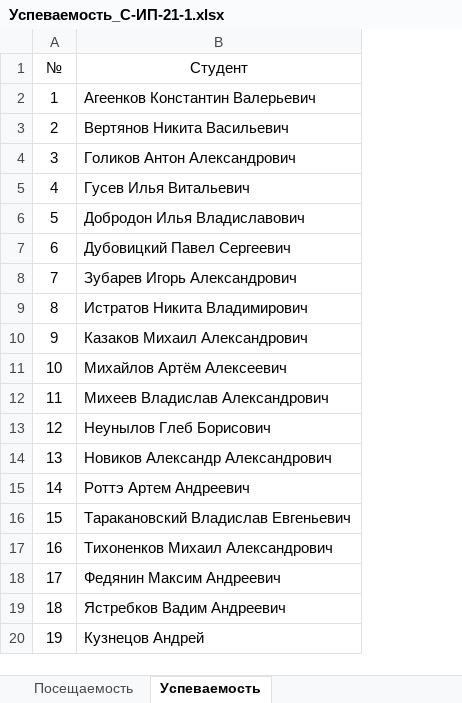
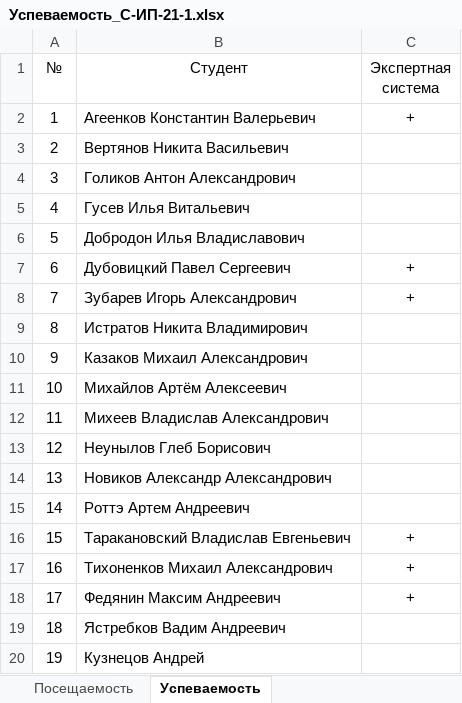
Before and after one commit to TheBandik/AI, an Excel workbook: sem1/Успеваемость_С-ИП-21-1.xlsx, sheet Успеваемость, drawn as a sheet; values as stored, in another font and other column widths than the file's, no borders; the diff names each change by its address in the sheet, - before the commit and + after, or states it on an @@ line.

```diff
--- a/sem1/Успеваемость_С-ИП-21-1.xlsx (sheet Успеваемость)
+++ b/sem1/Успеваемость_С-ИП-21-1.xlsx (sheet Успеваемость)
+column C (Экспертная система), rows 2-18: + |  |  |  |  | + | + |  |  |  |  |  |  |  | + | + | +
```
Also changed, not shown: sheet Посещаемость, sem1/Успеваемость_С-ИП-21-2.xlsx.
